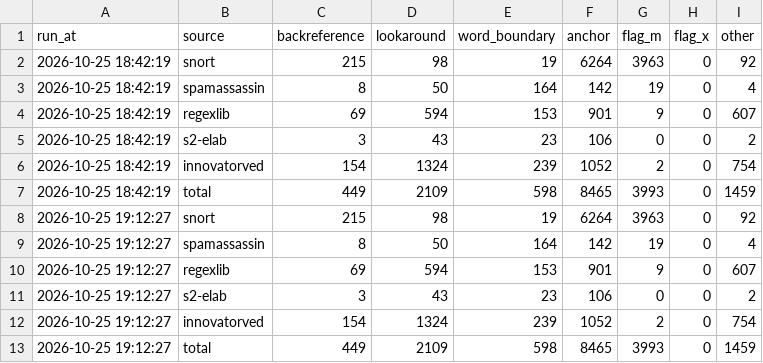
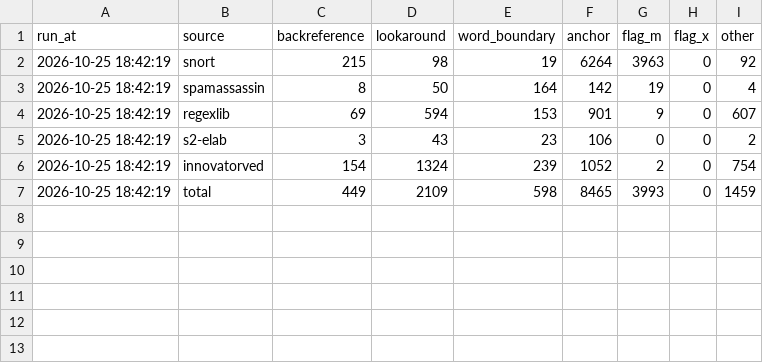
Before and after one commit to IlianK/smart-regex, a CSV file: reports/data/rejection_reasons.csv, drawn as a sheet.

```diff
--- a/reports/data/rejection_reasons.csv
+++ b/reports/data/rejection_reasons.csv
@@ -7,7 +7 @@ run_at,source,backreference,lookaround,word_boundary,anchor,flag_m,flag_x,other
 2026-10-25 18:42:19,total,449,2109,598,8465,3993,0,1459
-2026-10-25 19:12:27,snort,215,98,19,6264,3963,0,92
-2026-10-25 19:12:27,spamassassin,8,50,164,142,19,0,4
-2026-10-25 19:12:27,regexlib,69,594,153,901,9,0,607
-2026-10-25 19:12:27,s2-elab,3,43,23,106,0,0,2
-2026-10-25 19:12:27,innovatorved,154,1324,239,1052,2,0,754
-2026-10-25 19:12:27,total,449,2109,598,8465,3993,0,1459
```
Also changed, not shown: reports/data/anchor_shape.csv, reports/data/dataset_coverage.csv, 3 other files.
